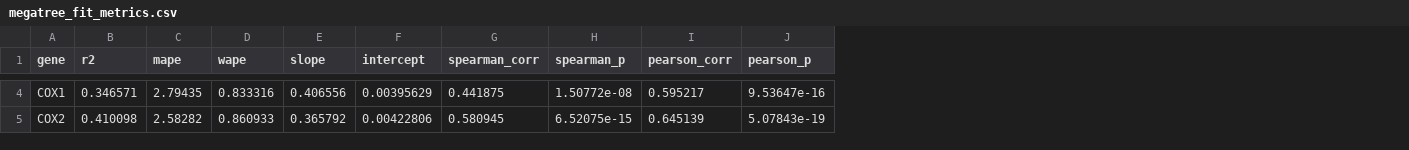
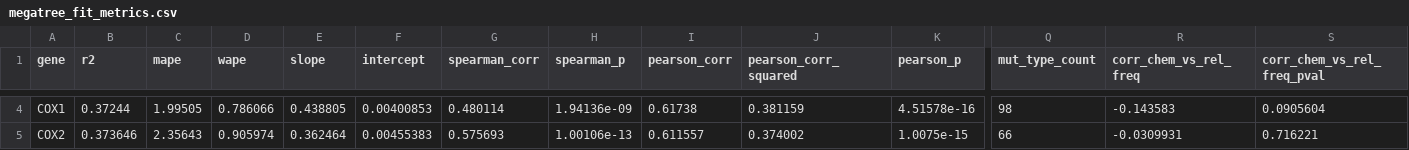
Before and after one commit to mitoclub/AminoAcidShift, a CSV file: megatree_fit_metrics.csv, drawn as a sheet; only a part is shown, gaps mark what is left out; addresses are those after the commit; the diff covers the shown part only; the diff names each change by its address in the sheet, - before the commit and + after, or states it on an @@ line.

```diff
--- a/megatree_fit_metrics.csv
+++ b/megatree_fit_metrics.csv
+column J (pearson_corr_squared), rows 4-5: 0.381159 | 0.374002
+column Q (mut_type_count), rows 4-5: 98 | 66
+column R (corr_chem_vs_rel_freq), rows 4-5: -0.143583 | -0.0309931
+column S (corr_chem_vs_rel_freq_pval), rows 4-5: 0.0905604 | 0.716221
-B4 (r2): 0.346571
+B4 (r2): 0.37244
-C4 (mape): 2.79435
+C4 (mape): 1.99505
-D4 (wape): 0.833316
+D4 (wape): 0.786066
-E4 (slope): 0.406556
+E4 (slope): 0.438805
-F4 (intercept): 0.00395629
+F4 (intercept): 0.00400853
-G4 (spearman_corr): 0.441875
+G4 (spearman_corr): 0.480114
-H4 (spearman_p): 1.50772e-08
+H4 (spearman_p): 1.94136e-09
-I4 (pearson_corr): 0.595217
+I4 (pearson_corr): 0.61738
-K4 (pearson_p): 9.53647e-16
+K4 (pearson_p): 4.51578e-16
-B5 (r2): 0.410098
+B5 (r2): 0.373646
-C5 (mape): 2.58282
+C5 (mape): 2.35643
-D5 (wape): 0.860933
+D5 (wape): 0.905974
-E5 (slope): 0.365792
+E5 (slope): 0.362464
-F5 (intercept): 0.00422806
+F5 (intercept): 0.00455383
-G5 (spearman_corr): 0.580945
+G5 (spearman_corr): 0.575693
-H5 (spearman_p): 6.52075e-15
+H5 (spearman_p): 1.00106e-13
-I5 (pearson_corr): 0.645139
+I5 (pearson_corr): 0.611557
-K5 (pearson_p): 5.07843e-19
+K5 (pearson_p): 1.0075e-15
```
Also changed, not shown: 148 edited cells elsewhere in this file, 4 other files.
